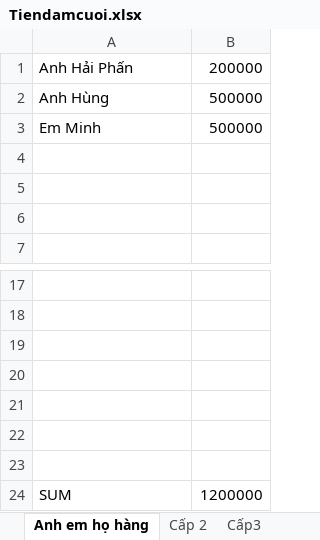
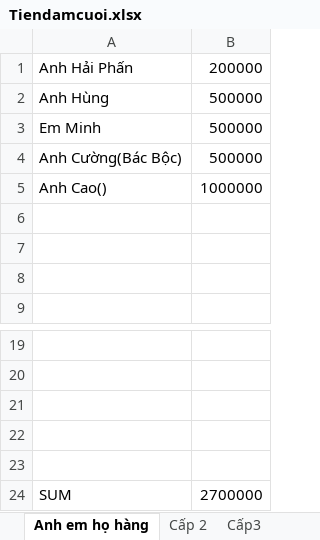
Before and after one commit to TruongGlacio/PersonalData, an Excel workbook: Tiendamcuoi.xlsx, sheet Anh em họ hàng, drawn as a sheet; only a part is shown, gaps mark what is left out; values as stored, in another font and other column widths than the file's, no borders; removed rows and columns are numbered as before the commit, all else as after; the diff names each change by its address in the sheet, - before the commit and + after, or states it on an @@ line.

```diff
--- a/Tiendamcuoi.xlsx (sheet Anh em họ hàng)
+++ b/Tiendamcuoi.xlsx (sheet Anh em họ hàng)
+row 4: Anh Cường(Bác Bộc) | 500000
+row 5: Anh Cao() | 1000000
-row 22: (empty)
-row 23: (empty)
-B24: 1200000
+B24: 2700000
```
Also changed, not shown: sheet Đồng nghiệp, sheet Đại học, sheet Cấp3.
